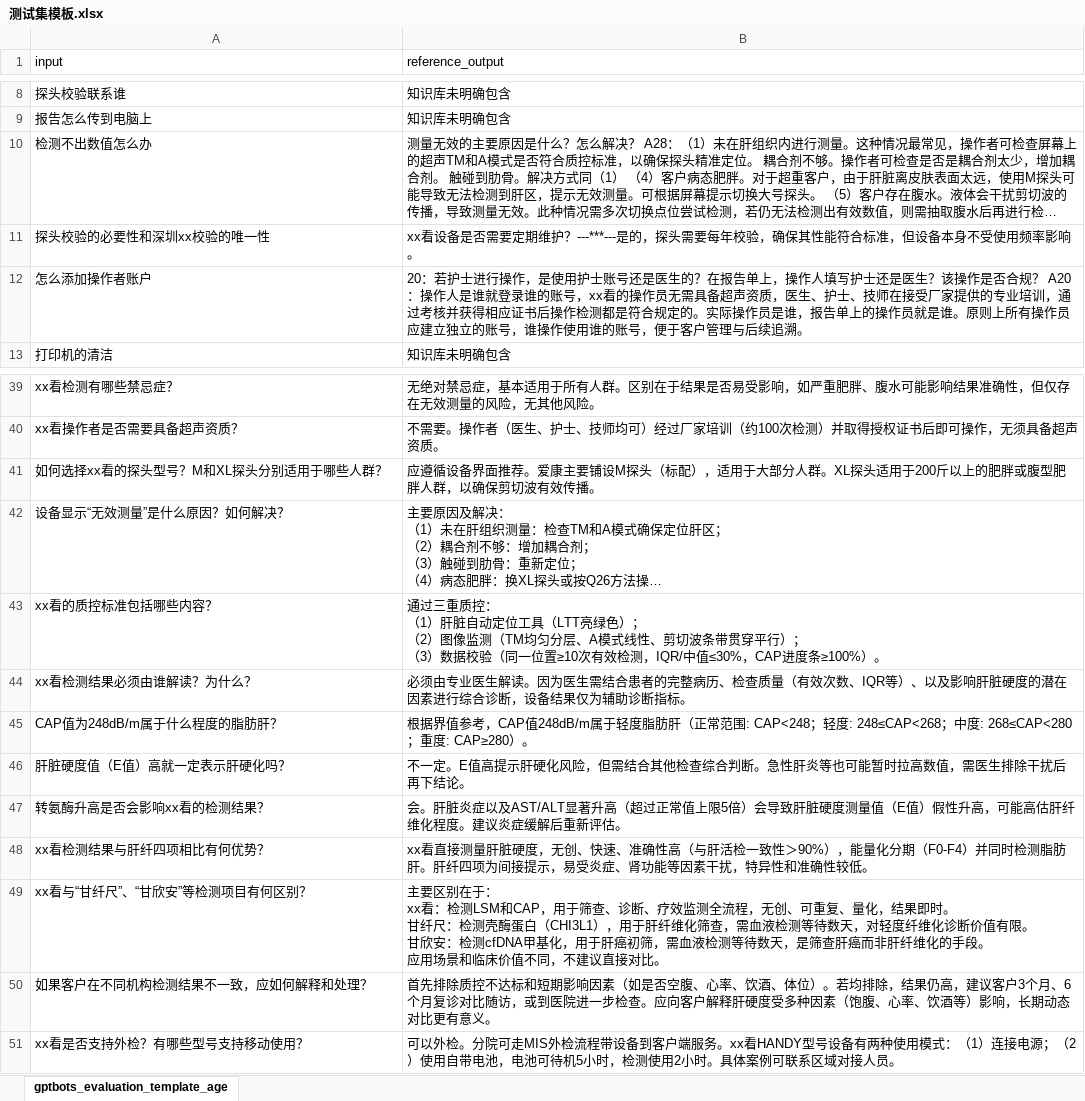
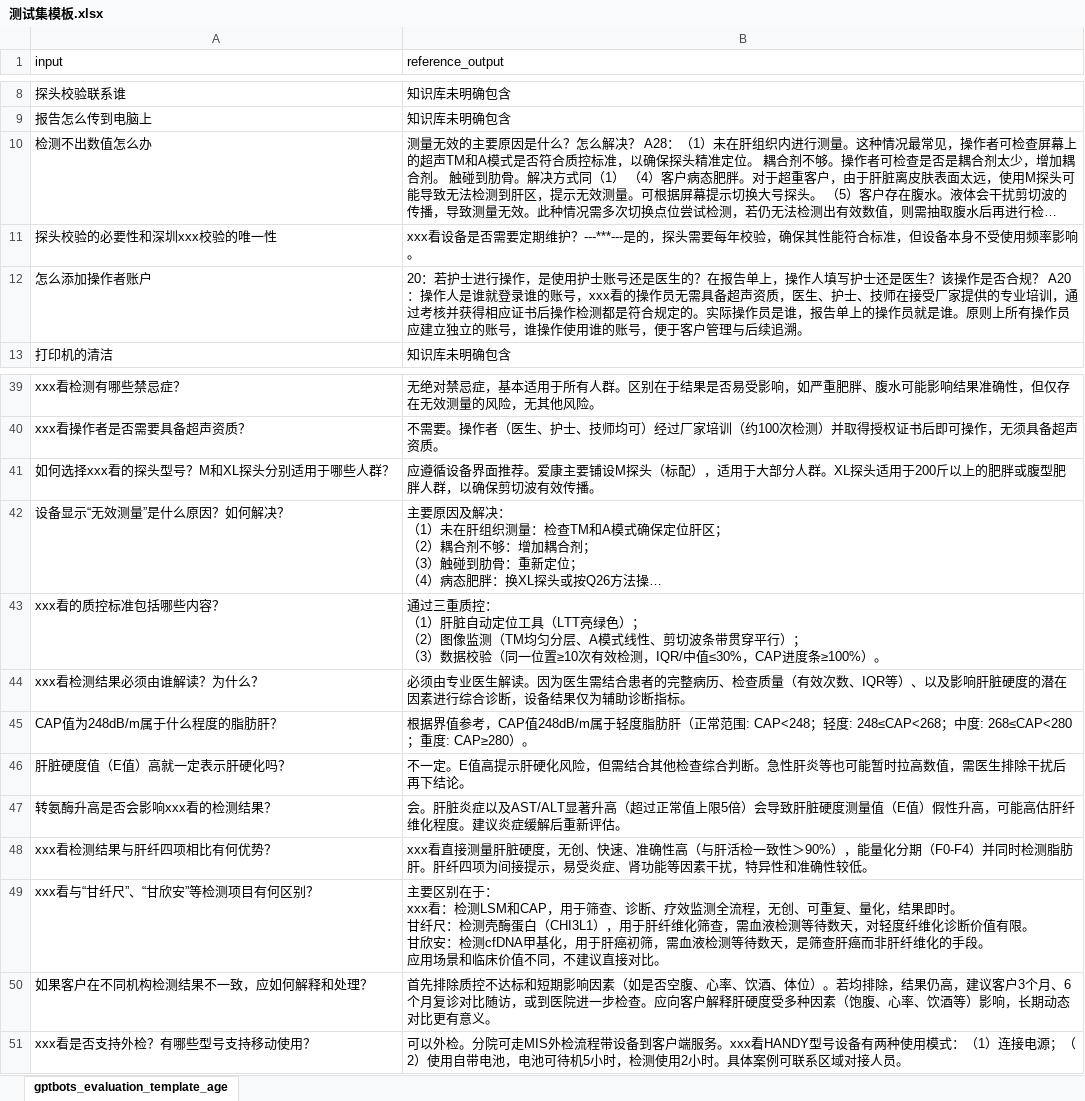
Before and after one commit to CurtisYoung18/agent-api-testing-platform, an Excel workbook: test_sample/测试集模板.xlsx, sheet gptbots_evaluation_template_age, drawn as a sheet; only a part is shown, gaps mark what is left out; long unchanged cells end in …; values as stored, in another font and other column widths than the file's, no borders; ↵ is a line break in a cell; the diff covers the shown part only; the diff names each change by its address in the sheet, - before the commit and + after, or states it on an @@ line.

Commit message:
template

```diff
--- a/test_sample/测试集模板.xlsx (sheet gptbots_evaluation_template_age)
+++ b/test_sample/测试集模板.xlsx (sheet gptbots_evaluation_template_age)
-A11 (input): 探头校验的必要性和深圳xx校验的唯一性
+A11 (input): 探头校验的必要性和深圳xxx校验的唯一性
-B11 (reference_output): xx看设备是…
+B11 (reference_output): xxx看设备是…
-B12 (reference_output): …的账号，xx看的操作…
+B12 (reference_output): …的账号，xxx看的操作…
-A39 (input): xx看检测有哪些禁忌症？
+A39 (input): xxx看检测有哪些禁忌症？
-A40 (input): xx看操作者是否需要具备超声资质？
+A40 (input): xxx看操作者是否需要具备超声资质？
-A41 (input): 如何选择xx看的探头型号？M和XL探头分别适用于哪些人群？
+A41 (input): 如何选择xxx看的探头型号？M和XL探头分别适用于哪些人群？
-A43 (input): xx看的质控标准包括哪些内容？
+A43 (input): xxx看的质控标准包括哪些内容？
-A44 (input): xx看检测结果必须由谁解读？为什么？
+A44 (input): xxx看检测结果必须由谁解读？为什么？
-A47 (input): 转氨酶升高是否会影响xx看的检测结果？
+A47 (input): 转氨酶升高是否会影响xxx看的检测结果？
-A48 (input): xx看检测结果与肝纤四项相比有何优势？
+A48 (input): xxx看检测结果与肝纤四项相比有何优势？
-B48 (reference_output): xx看直接测…
+B48 (reference_output): xxx看直接测…
-A49 (input): xx看与“甘纤尺”、“甘欣安”等检测项目有何区别？
+A49 (input): xxx看与“甘纤尺”、“甘欣安”等检测项目有何区别？
-B49 (reference_output): …在于： ↵ xx看：检测…
+B49 (reference_output): …在于： ↵ xxx看：检测…
-A51 (input): xx看是否支持外检？有哪些型号支持移动使用？
+A51 (input): xxx看是否支持外检？有哪些型号支持移动使用？
-B51 (reference_output): …端服务。xx看HANDY型号…
+B51 (reference_output): …端服务。xxx看HANDY型号…
```
Also changed, not shown: 32 edited cells elsewhere in this sheet.
